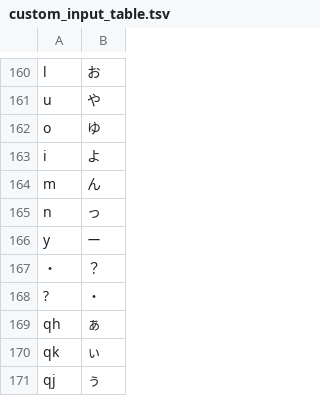
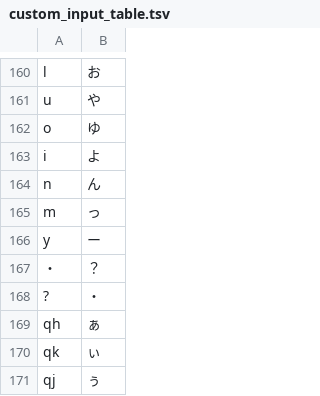
Before and after one commit to yuhkis/wkr-layout, a TSV file: v2/azookey/custom_input_table.tsv, drawn as a sheet; only a part is shown, gaps mark what is left out.

Commit message:
Put ん back on N and っ on M for layout 2.0.0-beta.2
Layout 2.0.0-beta.1 moved ん to M and っ to N. After evaluating the swap,
the v2 layout returns both to the v1 keys, under the v1 rule IDs n-n and
m-small-tsu. No other rule changes: the P selectors N ′ and M ″, Y, /,
Shift+/, I/O, the special column and the three-key rules stay as they were.

Regenerated with python3 scripts/generate.py: the layout table, both v2
IME tables and the practice data. The practice lessons' key sequences
change with the layout, so practice becomes 0.2.1; the v1 migration lesson
drops ん・っ, which no longer move. Browser progress is keyed by layout
version, so 2.0.0-beta.1 results stay under their own key.

Checks: python3 scripts/generate.py --check, python3 -m unittest discover
-s tests (8), node --test practice/*.test.cjs (9). Releases, tags and the
Pages demo are unchanged; the WKR macOS sync is separate.

```diff
--- a/v2/azookey/custom_input_table.tsv
+++ b/v2/azookey/custom_input_table.tsv
@@ -163,4 +163,4 @@ o	ゆ
 i	よ
-m	ん
-n	っ
+n	ん
+m	っ
 y	ー
```
Also changed, not shown: 12 other files.
